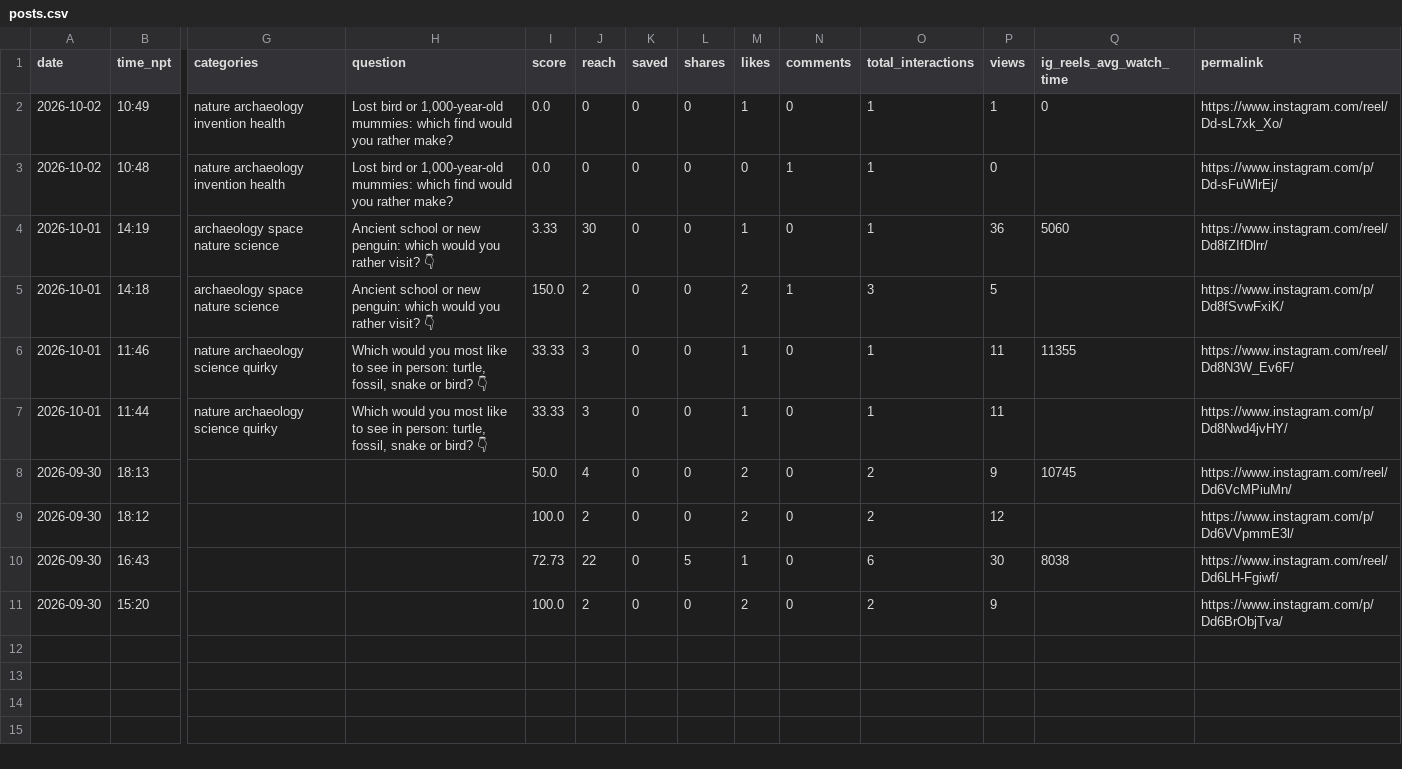
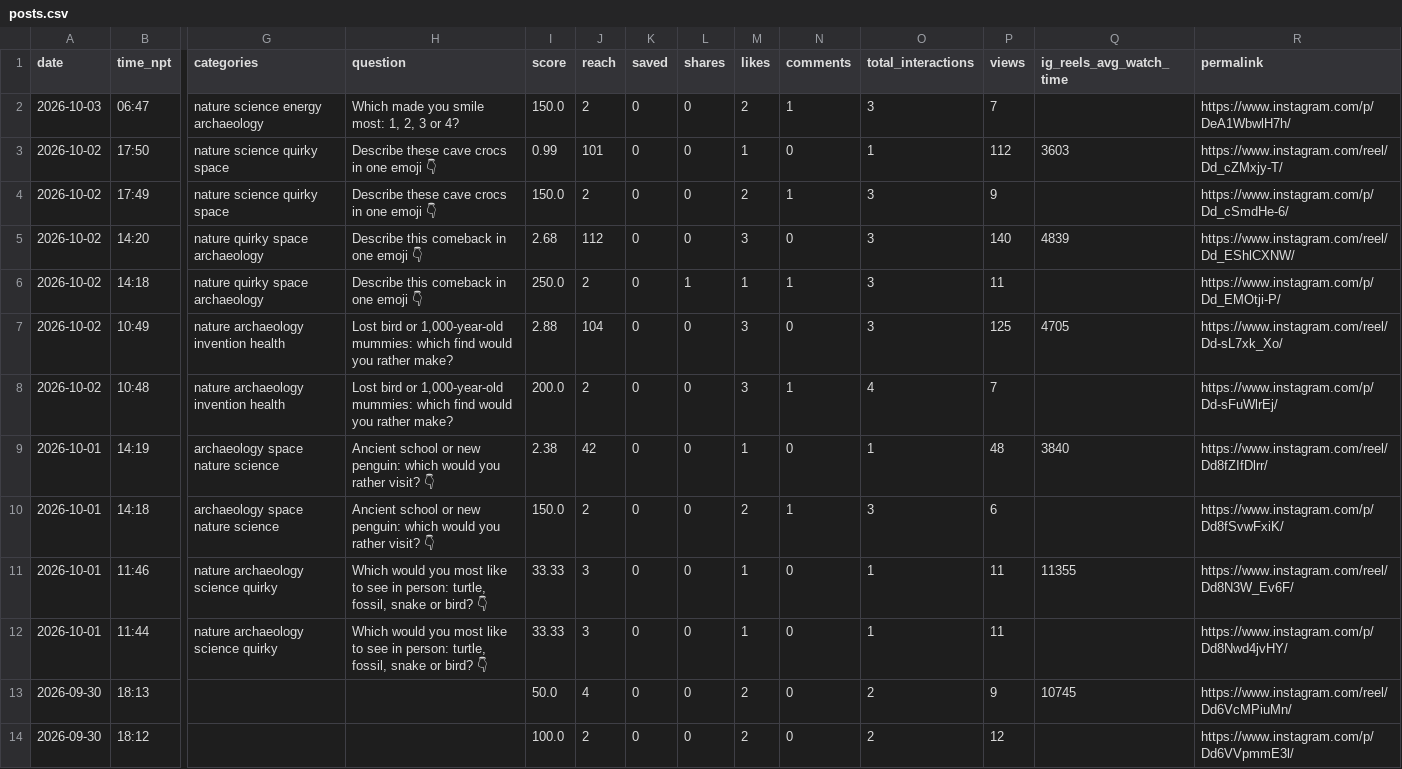
Before and after one commit to bibek-magar/good-news-globe, a CSV file: analytics/posts.csv, drawn as a sheet; only a part is shown, gaps mark what is left out; the shorter side is filled out with more unchanged rows; addresses are those after the commit; rows hold the shown columns only; the diff names each change by its address in the sheet, - before the commit and + after, or states it on an @@ line.

```diff
--- a/analytics/posts.csv
+++ b/analytics/posts.csv
+row 2: 2026-10-03 | 06:47 | nature science energy archaeology | Which made you smile most: 1, 2, 3 or 4? | 150.0 | 2 | 0 | 0 | 2 | 1 | 3 | 7 |  | https://www.instagram.com/p/DeA1WbwlH7h/
+row 3: 2026-10-02 | 17:50 | nature science quirky space | Describe these cave crocs in one emoji 👇 | 0.99 | 101 | 0 | 0 | 1 | 0 | 1 | 112 | 3603 | https://www.instagram.com/reel/Dd_cZMxjy-T/
+row 4: 2026-10-02 | 17:49 | nature science quirky space | Describe these cave crocs in one emoji 👇 | 150.0 | 2 | 0 | 0 | 2 | 1 | 3 | 9 |  | https://www.instagram.com/p/Dd_cSmdHe-6/
+row 5: 2026-10-02 | 14:20 | nature quirky space archaeology | Describe this comeback in one emoji 👇 | 2.68 | 112 | 0 | 0 | 3 | 0 | 3 | 140 | 4839 | https://www.instagram.com/reel/Dd_EShlCXNW/
+row 6: 2026-10-02 | 14:18 | nature quirky space archaeology | Describe this comeback in one emoji 👇 | 250.0 | 2 | 0 | 1 | 1 | 1 | 3 | 11 |  | https://www.instagram.com/p/Dd_EMOtji-P/
-I7 (score): 0.0
+I7 (score): 2.88
-J7 (reach): 0
+J7 (reach): 104
-M7 (likes): 1
+M7 (likes): 3
-O7 (total_interactions): 1
+O7 (total_interactions): 3
-P7 (views): 1
+P7 (views): 125
-Q7 (ig_reels_avg_watch_time): 0
+Q7 (ig_reels_avg_watch_time): 4705
-I8 (score): 0.0
+I8 (score): 200.0
-J8 (reach): 0
+J8 (reach): 2
-M8 (likes): 0
+M8 (likes): 3
-O8 (total_interactions): 1
+O8 (total_interactions): 4
-P8 (views): 0
+P8 (views): 7
-I9 (score): 3.33
+I9 (score): 2.38
-J9 (reach): 30
+J9 (reach): 42
-P9 (views): 36
+P9 (views): 48
-Q9 (ig_reels_avg_watch_time): 5060
+Q9 (ig_reels_avg_watch_time): 3840
-P10 (views): 5
+P10 (views): 6
```
Also changed, not shown: 2 other files.
